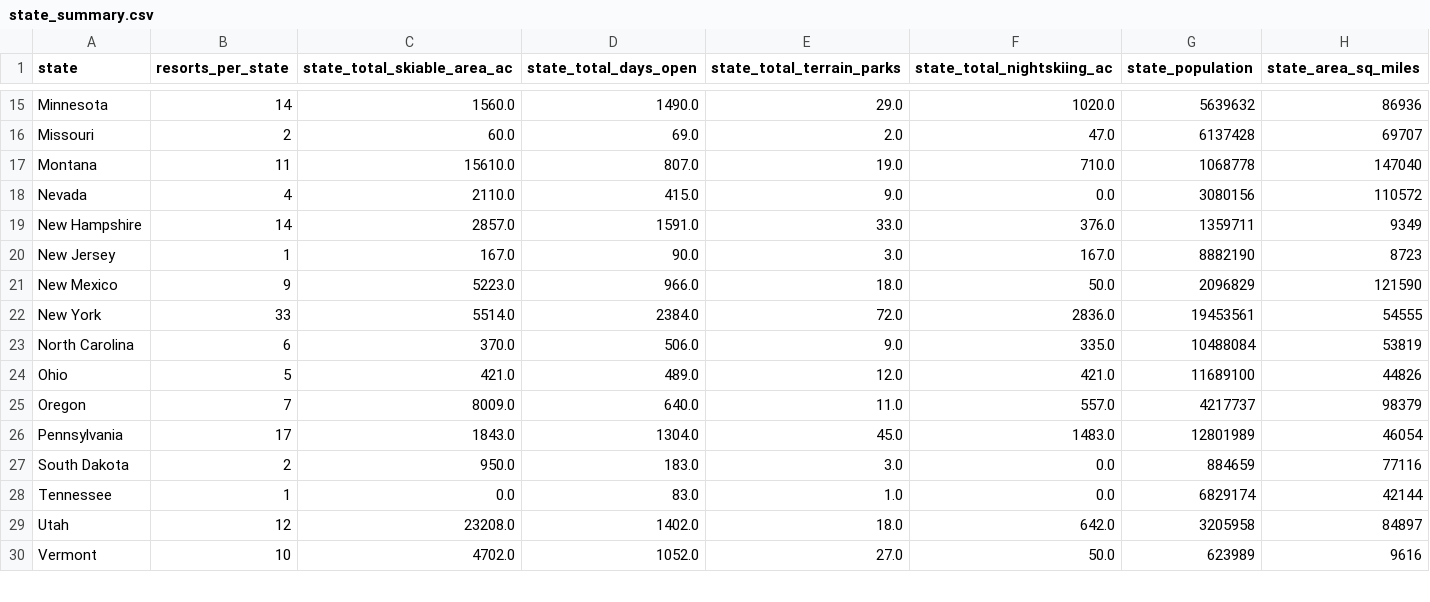
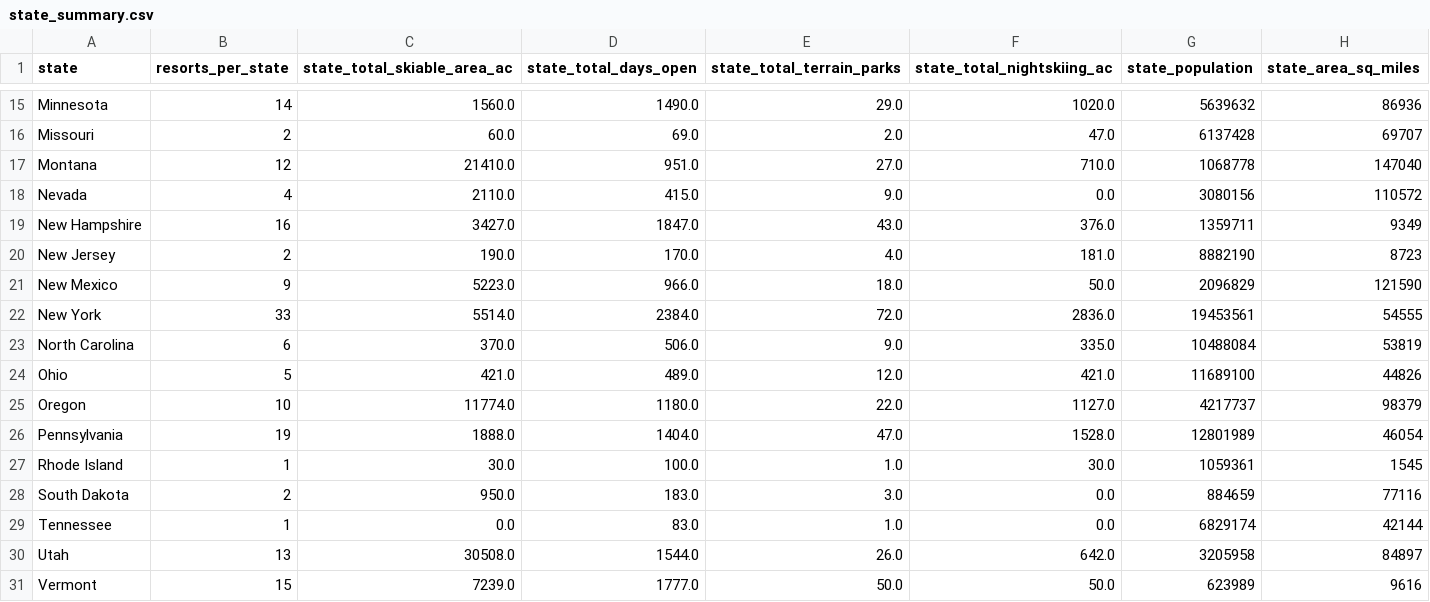
Before and after one commit to izinex/DataScienceGuidedCapstone, a CSV file: data/state_summary.csv, drawn as a sheet; only a part is shown, gaps mark what is left out; the diff covers the shown part only.

```diff
--- a/data/state_summary.csv
+++ b/data/state_summary.csv
@@ -16,6 +16,6 @@ Minnesota,14,1560.0,1490.0,29.0,1020.0,5639632,86936
 Missouri,2,60.0,69.0,2.0,47.0,6137428,69707
-Montana,11,15610.0,807.0,19.0,710.0,1068778,147040
+Montana,12,21410.0,951.0,27.0,710.0,1068778,147040
 Nevada,4,2110.0,415.0,9.0,0.0,3080156,110572
-New Hampshire,14,2857.0,1591.0,33.0,376.0,1359711,9349
-New Jersey,1,167.0,90.0,3.0,167.0,8882190,8723
+New Hampshire,16,3427.0,1847.0,43.0,376.0,1359711,9349
+New Jersey,2,190.0,170.0,4.0,181.0,8882190,8723
 New Mexico,9,5223.0,966.0,18.0,50.0,2096829,121590
@@ -24,7 +24,8 @@ North Carolina,6,370.0,506.0,9.0,335.0,10488084,53819
 Ohio,5,421.0,489.0,12.0,421.0,11689100,44826
-Oregon,7,8009.0,640.0,11.0,557.0,4217737,98379
-Pennsylvania,17,1843.0,1304.0,45.0,1483.0,12801989,46054
+Oregon,10,11774.0,1180.0,22.0,1127.0,4217737,98379
+Pennsylvania,19,1888.0,1404.0,47.0,1528.0,12801989,46054
+Rhode Island,1,30.0,100.0,1.0,30.0,1059361,1545
 South Dakota,2,950.0,183.0,3.0,0.0,884659,77116
 Tennessee,1,0.0,83.0,1.0,0.0,6829174,42144
-Utah,12,23208.0,1402.0,18.0,642.0,3205958,84897
-Vermont,10,4702.0,1052.0,27.0,50.0,623989,9616
+Utah,13,30508.0,1544.0,26.0,642.0,3205958,84897
+Vermont,15,7239.0,1777.0,50.0,50.0,623989,9616
```
Also changed, not shown: 50 edited cells elsewhere in this file, 2 other files.
